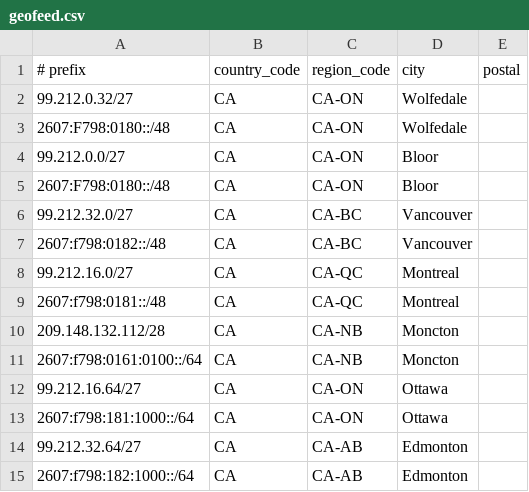
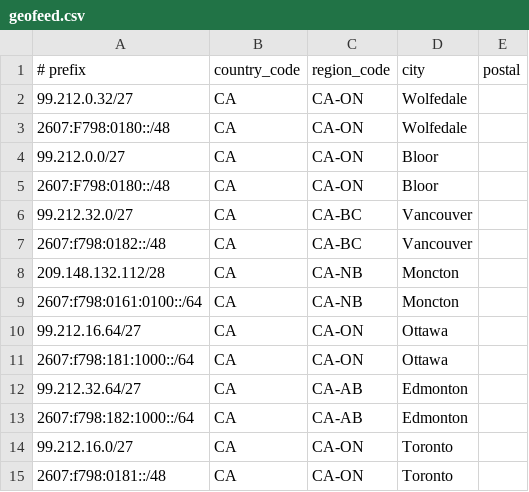
Before and after one commit to giancarlo-dinardo/geofeeds, a CSV file: geofeed.csv, drawn as a sheet; removed rows and columns are numbered as before the commit, all else as after; the diff names each change by its address in the sheet, - before the commit and + after, or states it on an @@ line.

Commit message:
Update geofeed.csv
Updated CA-QC Montreal blocks to CA-ON Toronto temporarily to steer Akamai traffic for central clients utilizing cable secondary VIP.

```diff
--- a/geofeed.csv
+++ b/geofeed.csv
-row 8: 99.212.16.0/27 | CA | CA-QC | Montreal
-row 9: 2607:f798:0181::/48 | CA | CA-QC | Montreal
+row 14: 99.212.16.0/27 | CA | CA-ON | Toronto
+row 15: 2607:f798:0181::/48 | CA | CA-ON | Toronto
```
